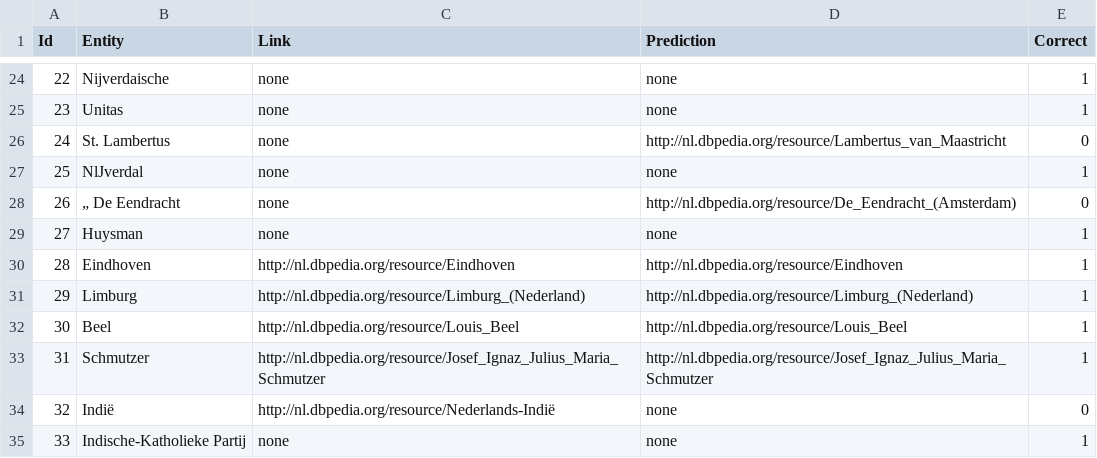
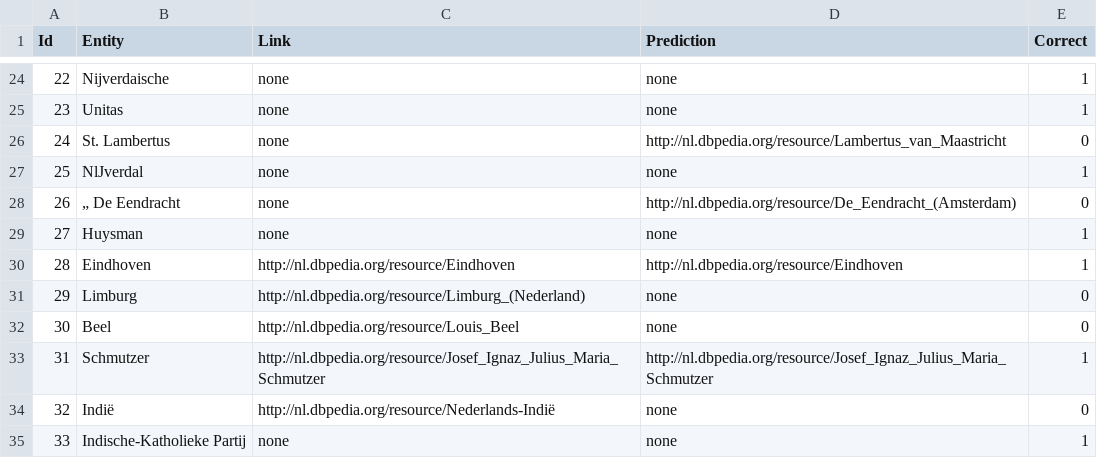
Before and after one commit to KBNLresearch/dac-web, a CSV file: results.csv, drawn as a sheet; only a part is shown, gaps mark what is left out; the diff covers the shown part only.

Commit message:
Extend training data

```diff
--- a/results.csv
+++ b/results.csv
@@ -30,4 +30,4 @@ Id	Entity	Link	Prediction	Correct
 28	Eindhoven	http://nl.dbpedia.org/resource/Eindhoven	http://nl.dbpedia.org/resource/Eindhoven	1	
-29	Limburg	http://nl.dbpedia.org/resource/Limburg_(Nederland)	http://nl.dbpedia.org/resource/Limburg_(Nederland)	1	
-30	Beel	http://nl.dbpedia.org/resource/Louis_Beel	http://nl.dbpedia.org/resource/Louis_Beel	1	
+29	Limburg	http://nl.dbpedia.org/resource/Limburg_(Nederland)	none	0	
+30	Beel	http://nl.dbpedia.org/resource/Louis_Beel	none	0	
 31	Schmutzer	http://nl.dbpedia.org/resource/Josef_Ignaz_Julius_Maria_Schmutzer	http://nl.dbpedia.org/resource/Josef_Ignaz_Julius_Maria_Schmutzer	1	
```
Also changed, not shown: 66 edited cells elsewhere in this file, 1 other file.
